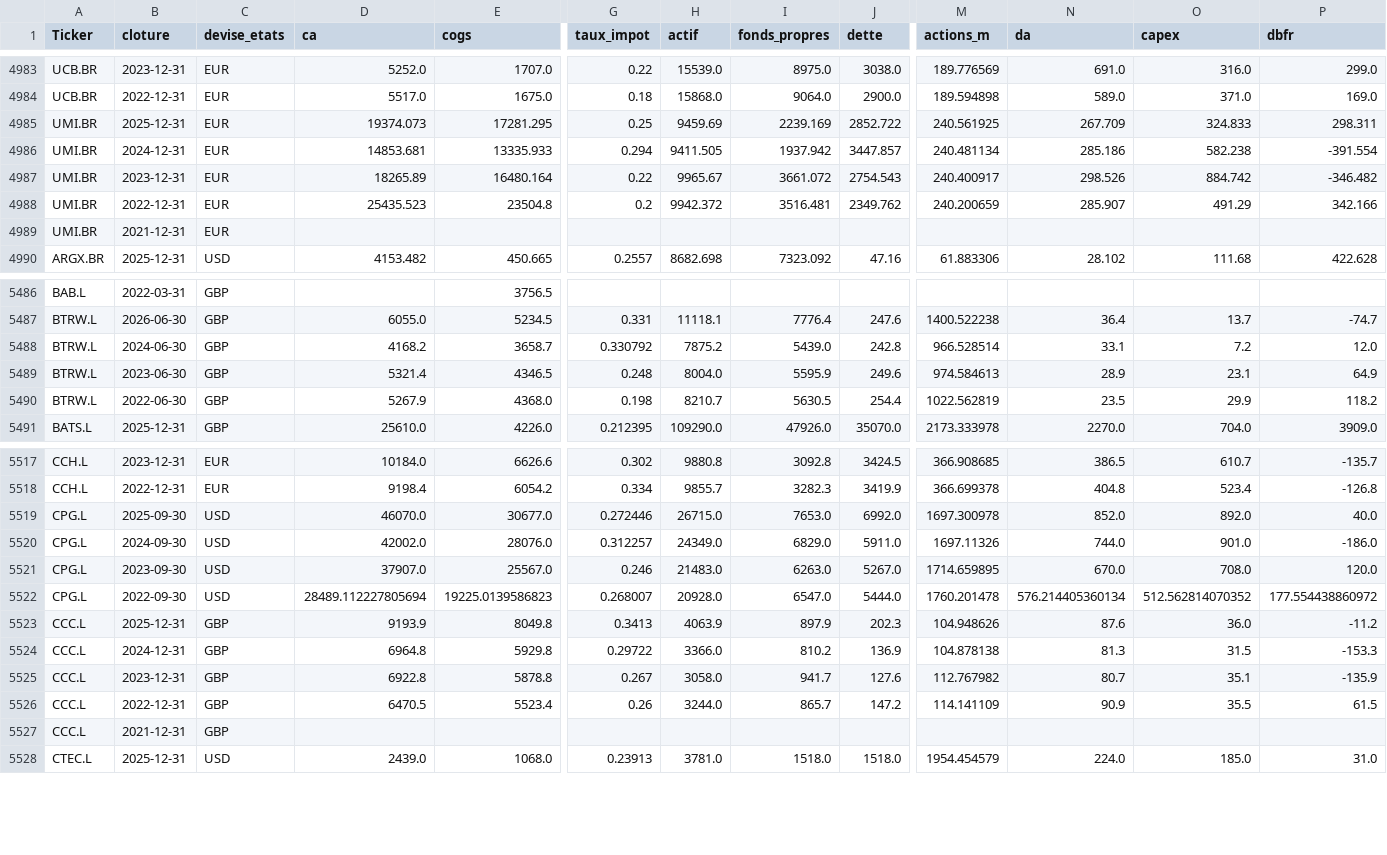
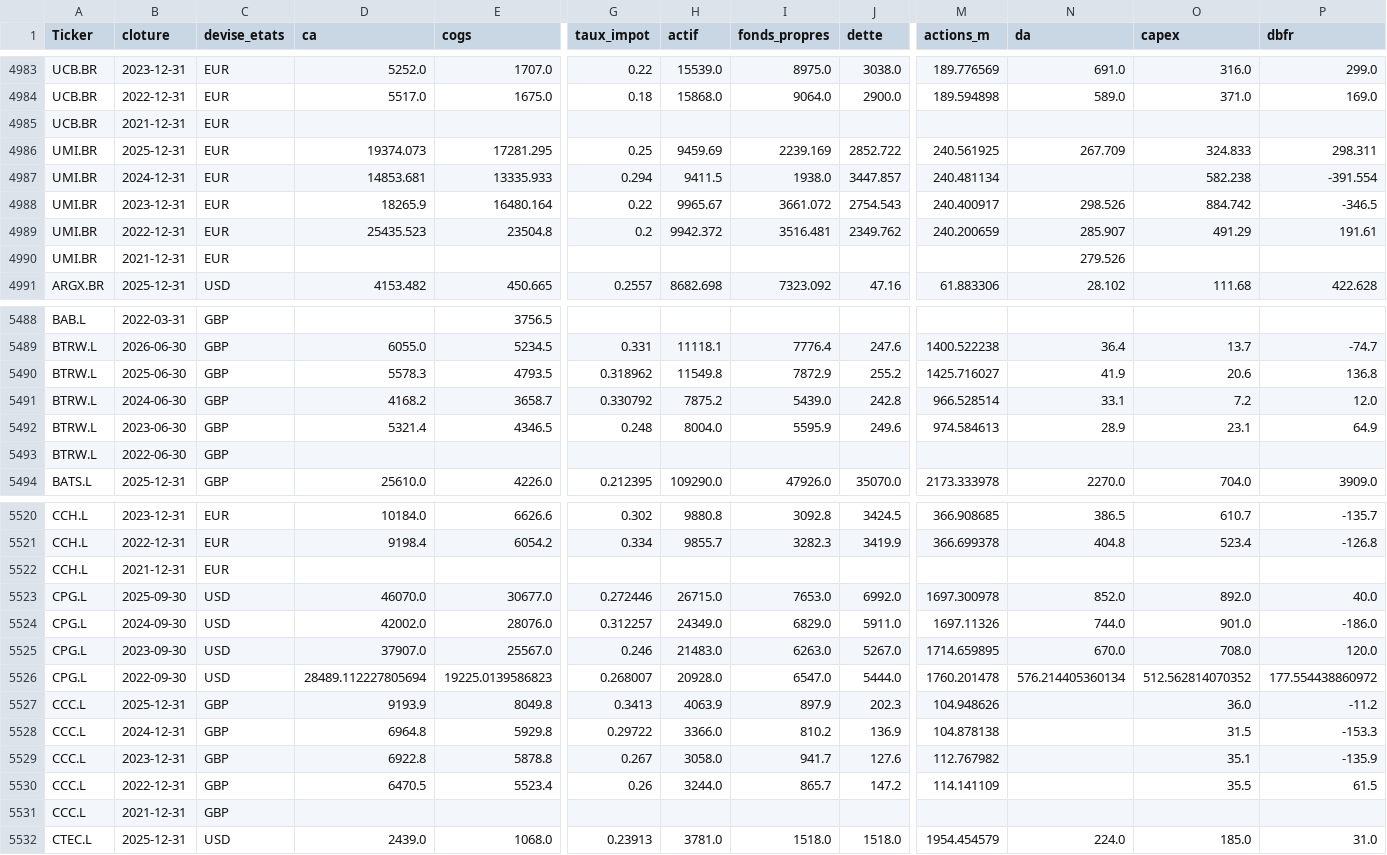
Before and after one commit to jadghannam/Polaris-Suivi, a CSV file: data/etats_annuels.csv, drawn as a sheet; only a part is shown, gaps mark what is left out; removed rows and columns are numbered as before the commit, all else as after; rows hold the shown columns only; the diff covers the shown part only; the diff names each change by its address in the sheet, - before the commit and + after, or states it on an @@ line.

```diff
--- a/data/etats_annuels.csv
+++ b/data/etats_annuels.csv
+row 4985: UCB.BR | 2021-12-31 | EUR
-H4987 (actif): 9411.505
+H4987 (actif): 9411.5
-I4987 (fonds_propres): 1937.942
+I4987 (fonds_propres): 1938.0
-N4987 (da): 285.186
+N4987 (da): (empty)
-D4988 (ca): 18265.89
+D4988 (ca): 18265.9
-P4988 (dbfr): -346.482
+P4988 (dbfr): -346.5
-P4989 (dbfr): 342.166
+P4989 (dbfr): 191.61
-N4990 (da): (empty)
+N4990 (da): 279.526
+row 5490: BTRW.L | 2025-06-30 | GBP | 5578.3 | 4793.5 | 0.318962 | 11549.8 | 7872.9 | 255.2 | 1425.716027 | 41.9 | 20.6 | 136.8
-row 5490: BTRW.L | 2022-06-30 | GBP | 5267.9 | 4368.0 | 0.198 | 8210.7 | 5630.5 | 254.4 | 1022.562819 | 23.5 | 29.9 | 118.2
+row 5493: BTRW.L | 2022-06-30 | GBP
+row 5522: CCH.L | 2021-12-31 | EUR
-N5527 (da): 87.6
+N5527 (da): (empty)
-N5528 (da): 81.3
+N5528 (da): (empty)
-N5529 (da): 80.7
+N5529 (da): (empty)
-N5530 (da): 90.9
+N5530 (da): (empty)
```
Also changed, not shown: 1 added row and 22 edited cells elsewhere in this file, 6 other files.
